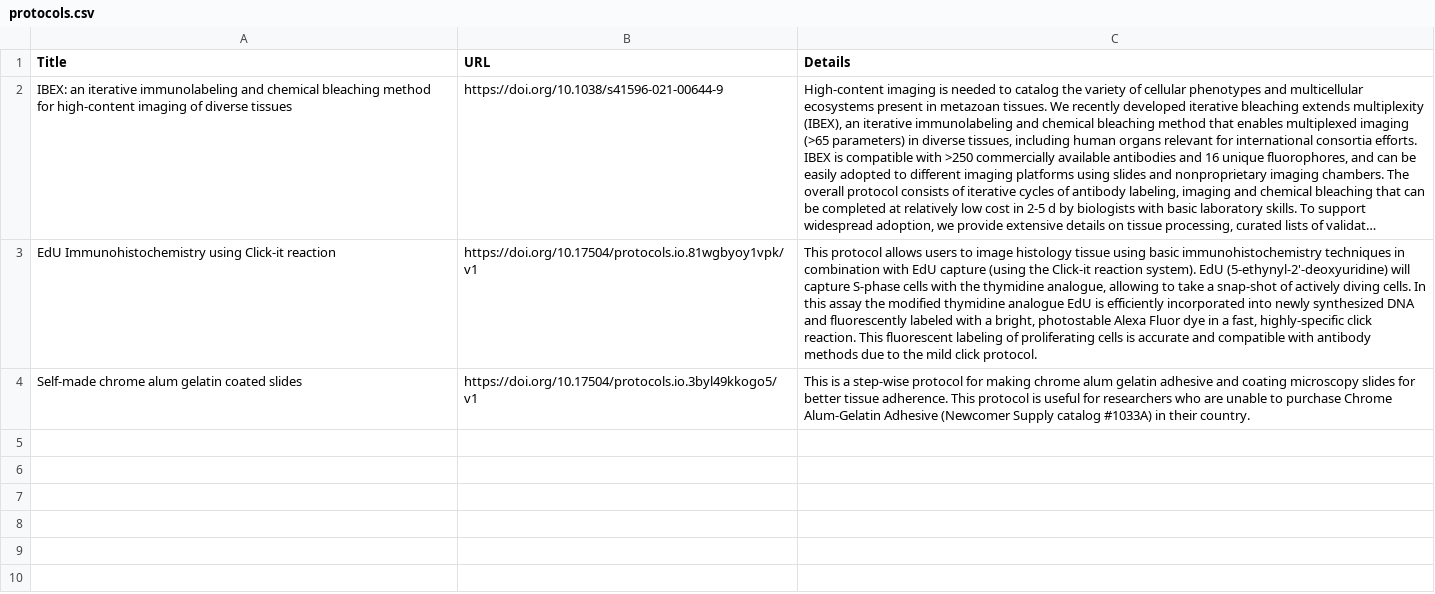
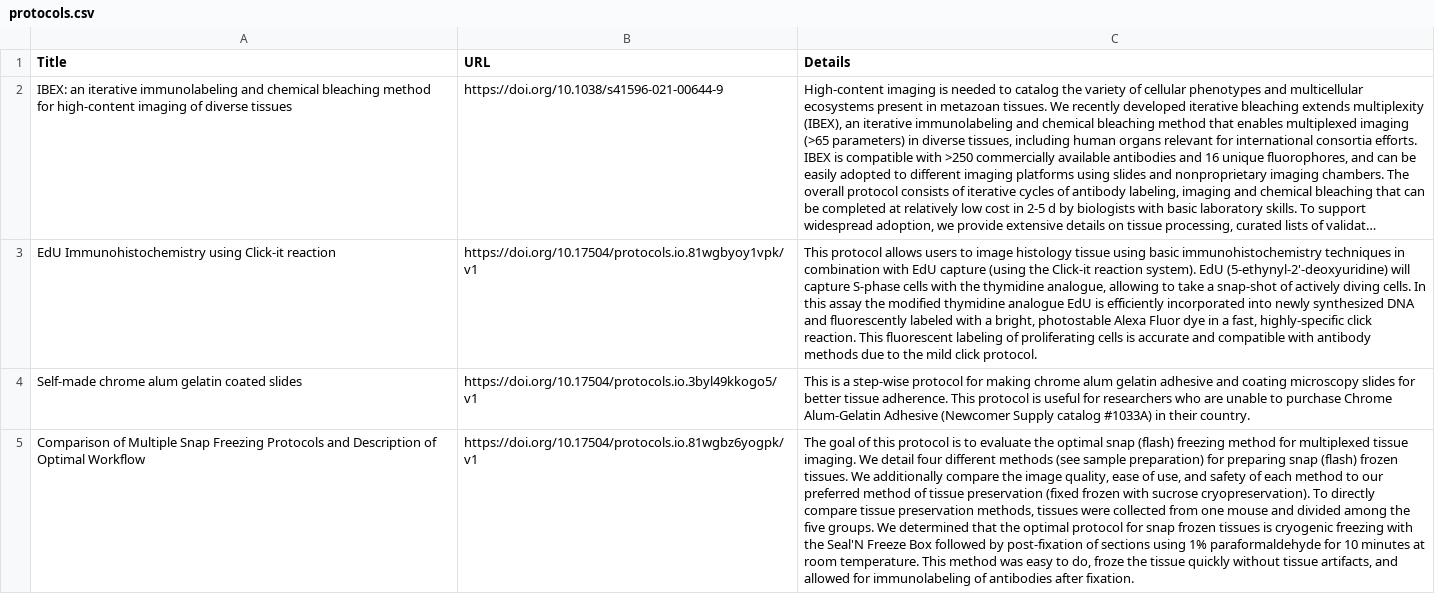
Before and after one commit to IBEXImagingCommunity/ibex_imaging_knowledge_base, a CSV file: data/protocols.csv, drawn as a sheet; long unchanged cells end in …; the diff names each change by its address in the sheet, - before the commit and + after, or states it on an @@ line.

Commit message:
Adding protocol.
Adding protocol titled "Comparison of Multiple Snap Freezing Protocols
and Description of Optimal Workflow".

```diff
--- a/data/protocols.csv
+++ b/data/protocols.csv
+row 5: Comparison of Multiple Snap Freezing Protocols and Description of Optimal Workflow | https://doi.org/10.17504/protocols.io.81wgbz6yogpk/v1 | The goal of this protocol is to evaluate the optimal snap (flash) freezing method for multiplexed tissue imaging. We detail four different methods (see sample preparation) for preparing snap (flash) frozen tissues. We additionally compare the image quality, ease of use, and safety of each method to our preferred method of tissue preservation (fixed frozen with sucrose cryopreservation). To directly compare tissue preservation methods, tissues were collected from one mouse and divided among the five groups. We determined that the optimal protocol for snap frozen tissues is cryogenic freezing with the Seal'N Freeze Box followed by post-fixation of sections using 1% paraformaldehyde for 10 minutes at room temperature. This method was easy to do, froze the tissue quickly without tissue artifacts, and allowed for immunolabeling of antibodies after fixation.
```
